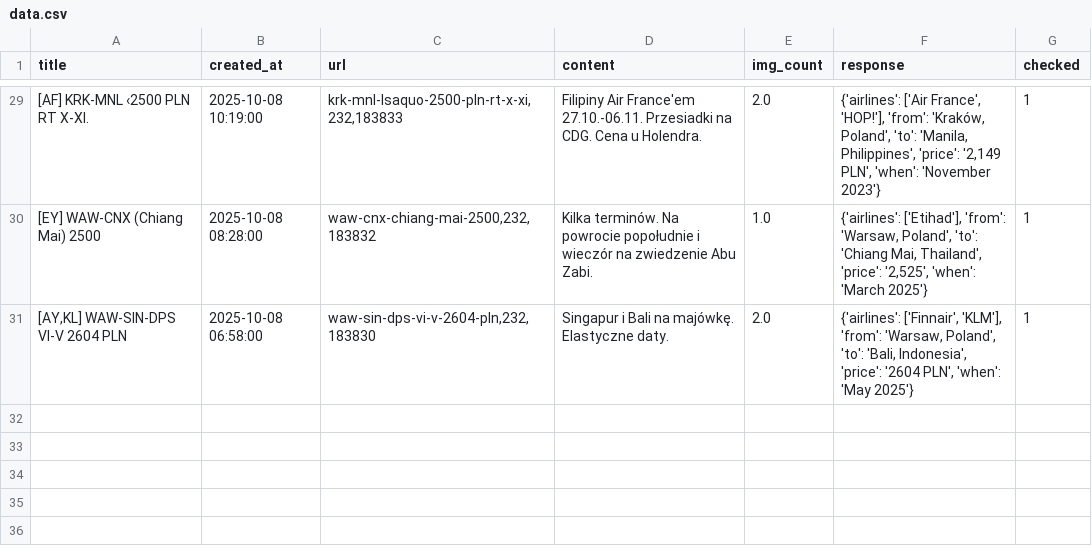
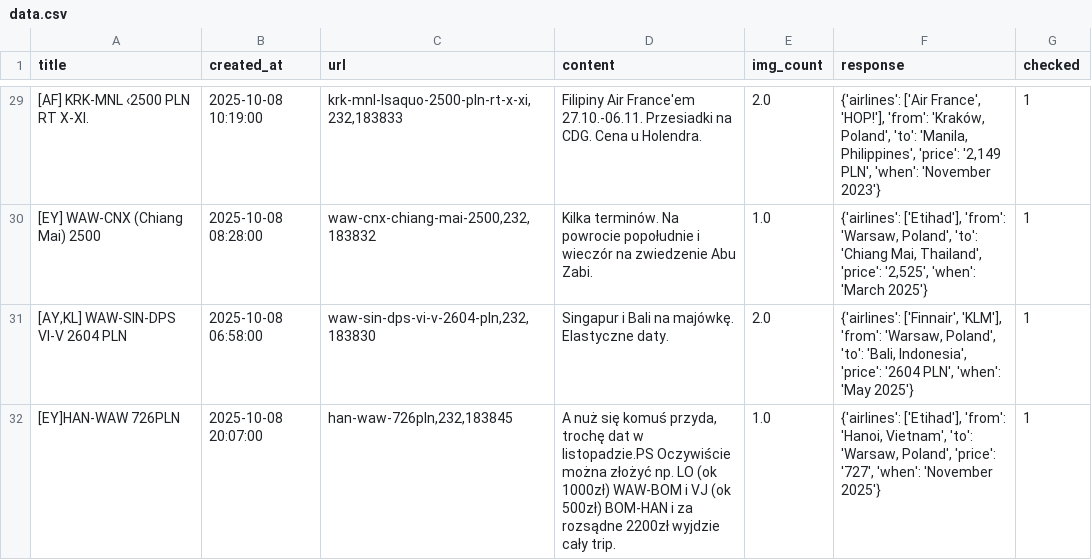
Before and after one commit to kstajer/flight-deal-notification, a CSV file: data.csv, drawn as a sheet; only a part is shown, gaps mark what is left out.

```diff
--- a/data.csv
+++ b/data.csv
@@ -31 +31,2 @@ title,created_at,url,content,img_count,response,checked
 "[AY,KL] WAW-SIN-DPS VI-V 2604 PLN ",2025-10-08 06:58:00,"waw-sin-dps-vi-v-2604-pln,232,183830",Singapur i Bali na majówkę. Elastyczne daty.,2.0,"{'airlines': ['Finnair', 'KLM'], 'from': 'Warsaw, Poland', 'to': 'Bali, Indonesia', 'price': '2604 PLN', 'when': 'May 2025'}",1
+[EY]HAN-WAW 726PLN ,2025-10-08 20:07:00,"han-waw-726pln,232,183845","A nuż się komuś przyda, trochę dat w listopadzie.PS Oczywiście można złożyć np. LO (ok 1000zł) WAW-BOM i VJ (ok 500zł) BOM-HAN i za rozsądne 2200zł wyjdzie cały trip.",1.0,"{'airlines': ['Etihad'], 'from': 'Hanoi, Vietnam', 'to': 'Warsaw, Poland', 'price': '727', 'when': 'November 2025'}",1
```
